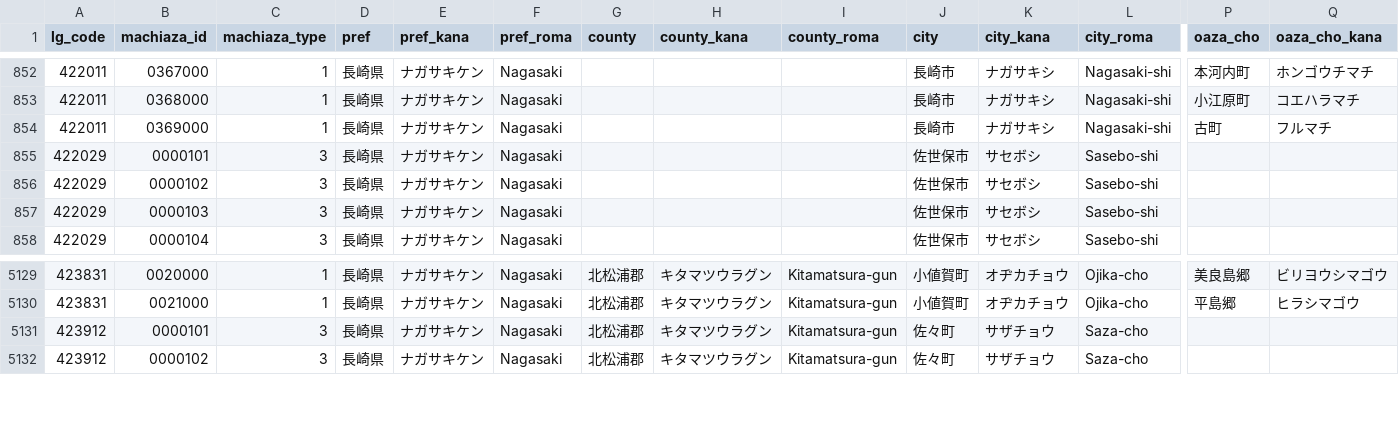
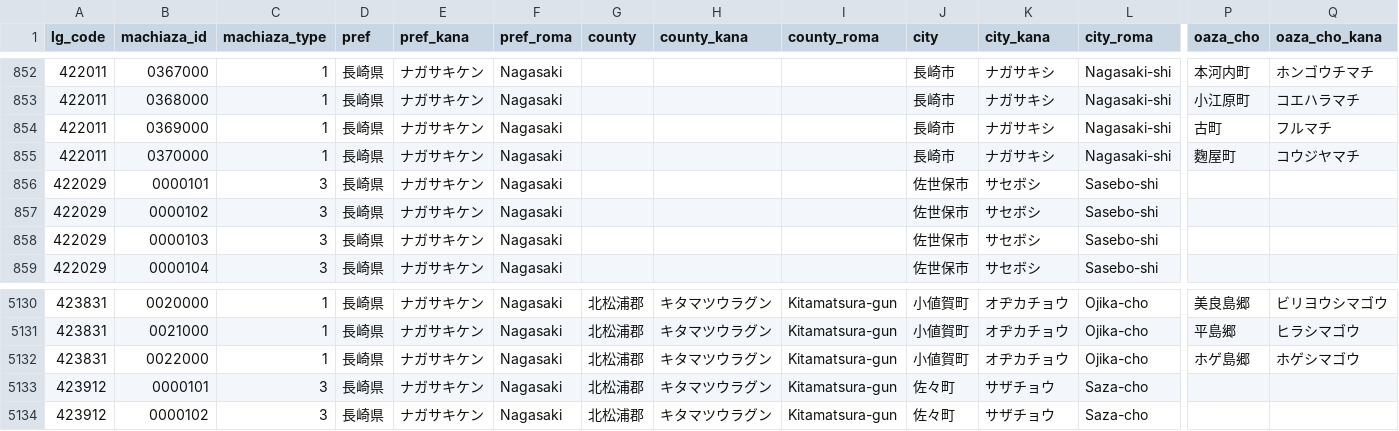
Before and after one commit to zero3kw/abr-archive, a CSV file: mt_town/mt_town_pref42.csv, drawn as a sheet; only a part is shown, gaps mark what is left out; rows hold the shown columns only; the diff names each change by its address in the sheet, - before the commit and + after, or states it on an @@ line.

```diff
--- a/mt_town/mt_town_pref42.csv
+++ b/mt_town/mt_town_pref42.csv
+row 855: 422011 | 0370000 | 1 | 長崎県 | ナガサキケン | Nagasaki |  |  |  | 長崎市 | ナガサキシ | Nagasaki-shi | 麴屋町 | コウジヤマチ
+row 5132: 423831 | 0022000 | 1 | 長崎県 | ナガサキケン | Nagasaki | 北松浦郡 | キタマツウラグン | Kitamatsura-gun | 小値賀町 | オヂカチョウ | Ojika-cho | ホゲ島郷 | ホゲシマゴウ
```
Also changed, not shown: mt_town/mt_town_pref19.csv, mt_town/mt_town_pref30.csv, 29 other files.
